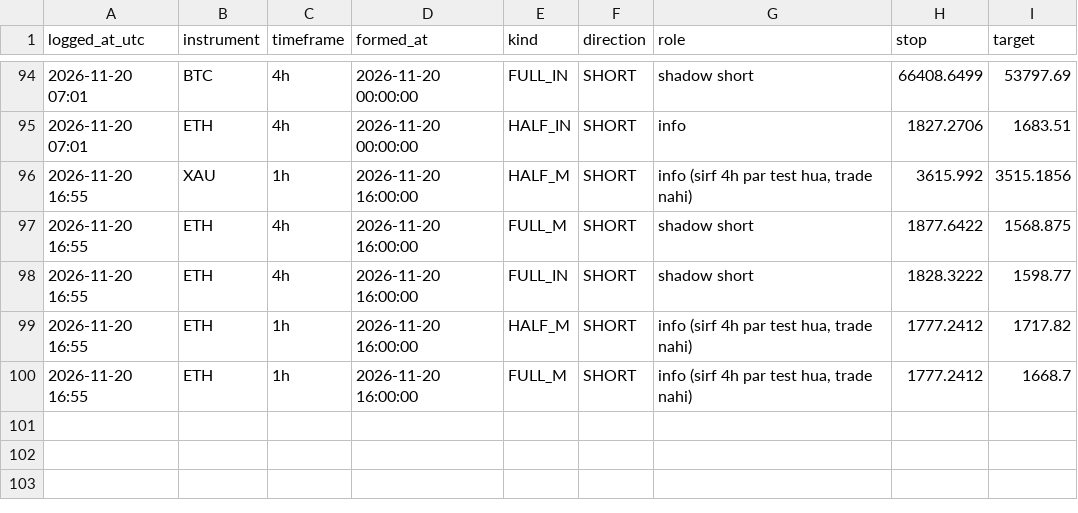
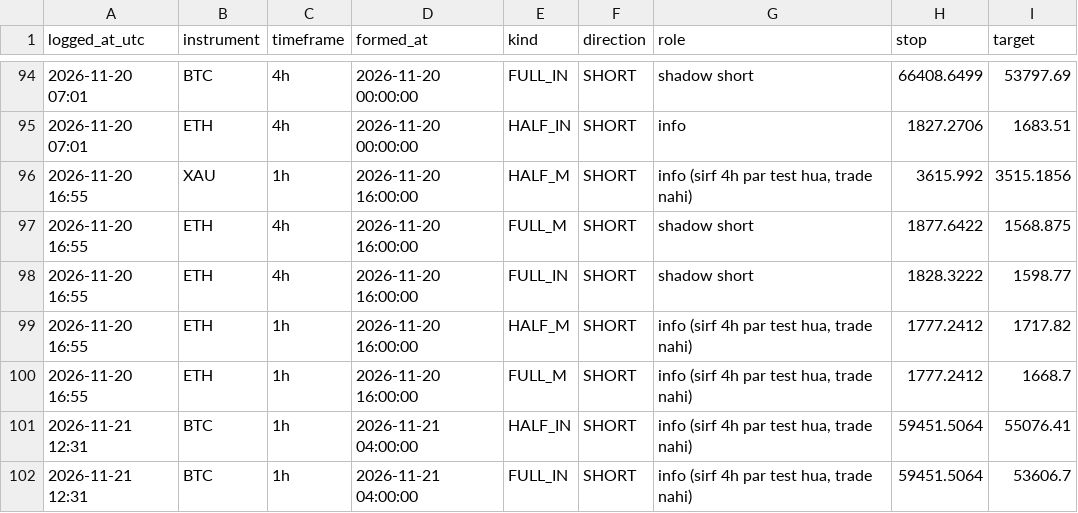
Before and after one commit to findaviator-cloud/trishika-trading, a CSV file: data/paper/pattern_log.csv, drawn as a sheet; only a part is shown, gaps mark what is left out.

Commit message:
paper: update [skip render]

```diff
--- a/data/paper/pattern_log.csv
+++ b/data/paper/pattern_log.csv
@@ -100 +100,3 @@ logged_at_utc,instrument,timeframe,formed_at,kind,direction,role,stop,target
 2026-11-20 16:55,ETH,1h,2026-11-20 16:00:00,FULL_M,SHORT,"info (sirf 4h par test hua, trade nahi)",1777.2412,1668.7
+2026-11-21 12:31,BTC,1h,2026-11-21 04:00:00,HALF_IN,SHORT,"info (sirf 4h par test hua, trade nahi)",59451.5064,55076.41
+2026-11-21 12:31,BTC,1h,2026-11-21 04:00:00,FULL_IN,SHORT,"info (sirf 4h par test hua, trade nahi)",59451.5064,53606.7
```
Also changed, not shown: data/paper/trades.csv, 2 other files.
